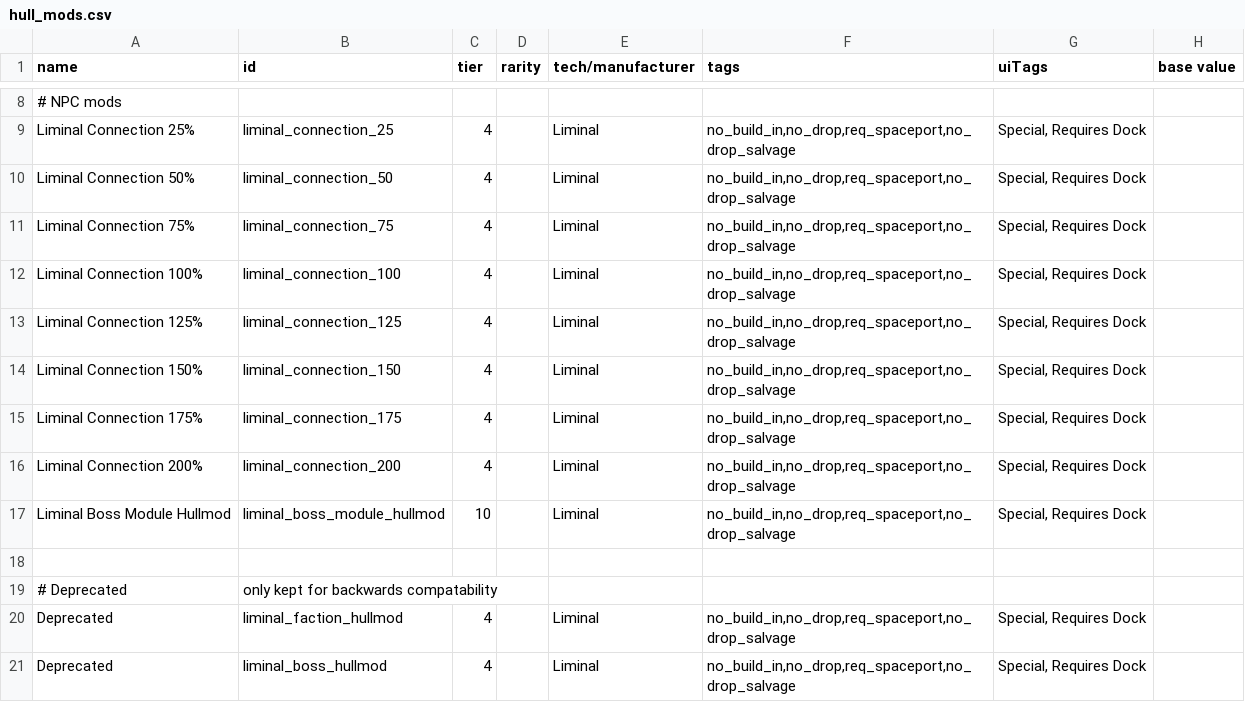
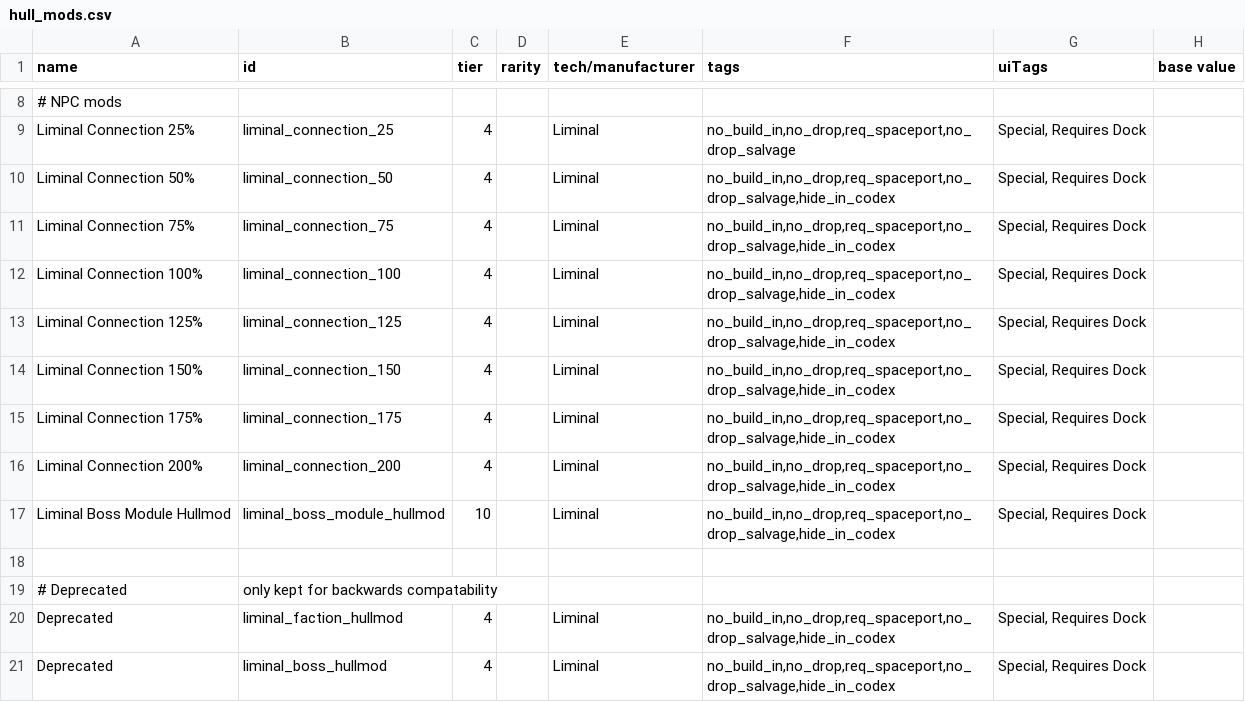
Before and after one commit to mamick2006/liminal, a CSV file: data/hullmods/hull_mods.csv, drawn as a sheet; only a part is shown, gaps mark what is left out; the diff names each change by its address in the sheet, - before the commit and + after, or states it on an @@ line.

```diff
--- a/data/hullmods/hull_mods.csv
+++ b/data/hullmods/hull_mods.csv
-F10:F17 (tags): no_build_in,no_drop,req_spaceport,no_drop_salvage
+F10:F17 (tags): no_build_in,no_drop,req_spaceport,no_drop_salvage,hide_in_codex
-F20:F21 (tags): no_build_in,no_drop,req_spaceport,no_drop_salvage
+F20:F21 (tags): no_build_in,no_drop,req_spaceport,no_drop_salvage,hide_in_codex
```
Also changed, not shown: data/campaign/rules.csv, 4 other files.
